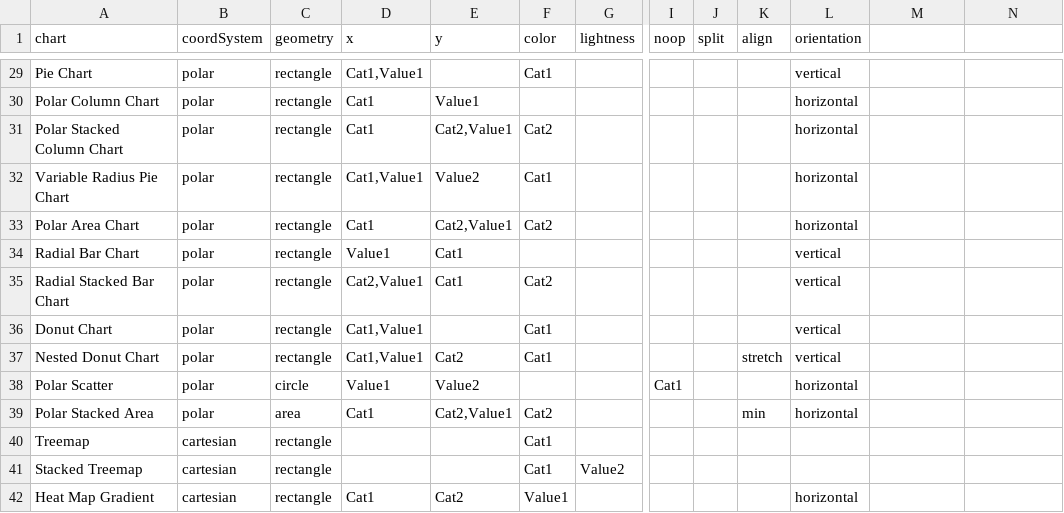
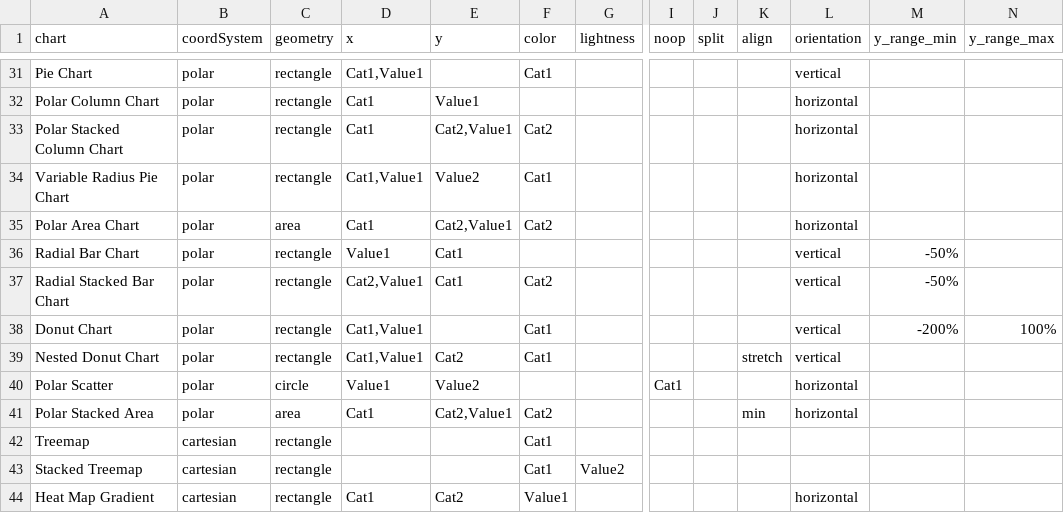
Before and after one commit to vizzu-streamlit/vizzu-builder, a CSV file: presets/presets.csv, drawn as a sheet; only a part is shown, gaps mark what is left out; addresses are those after the commit; the diff covers the shown part only; the diff names each change by its address in the sheet, - before the commit and + after, or states it on an @@ line.

```diff
--- a/presets/presets.csv
+++ b/presets/presets.csv
-M1: (empty)
+M1: y_range_min
-N1: (empty)
+N1: y_range_max
-C35 (geometry): rectangle
+C35 (geometry): area
-M36:M37 (y_range_min): (empty)
+M36:M37 (y_range_min): -50%
-M38 (y_range_min): (empty)
+M38 (y_range_min): -200%
-N38 (y_range_max): (empty)
+N38 (y_range_max): 100%
```
Also changed, not shown: 2 added rows and 7 edited cells elsewhere in this file, 2 other files.
